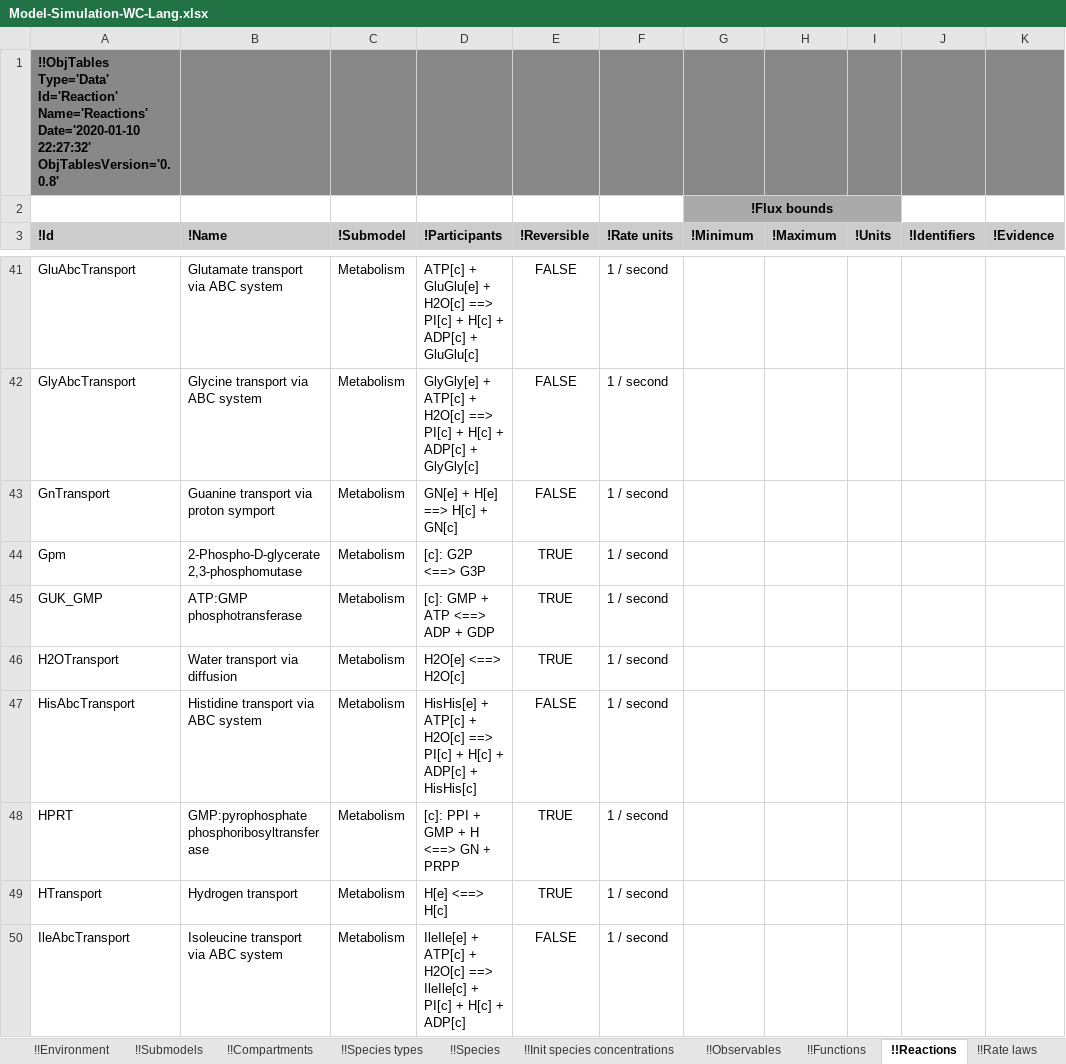
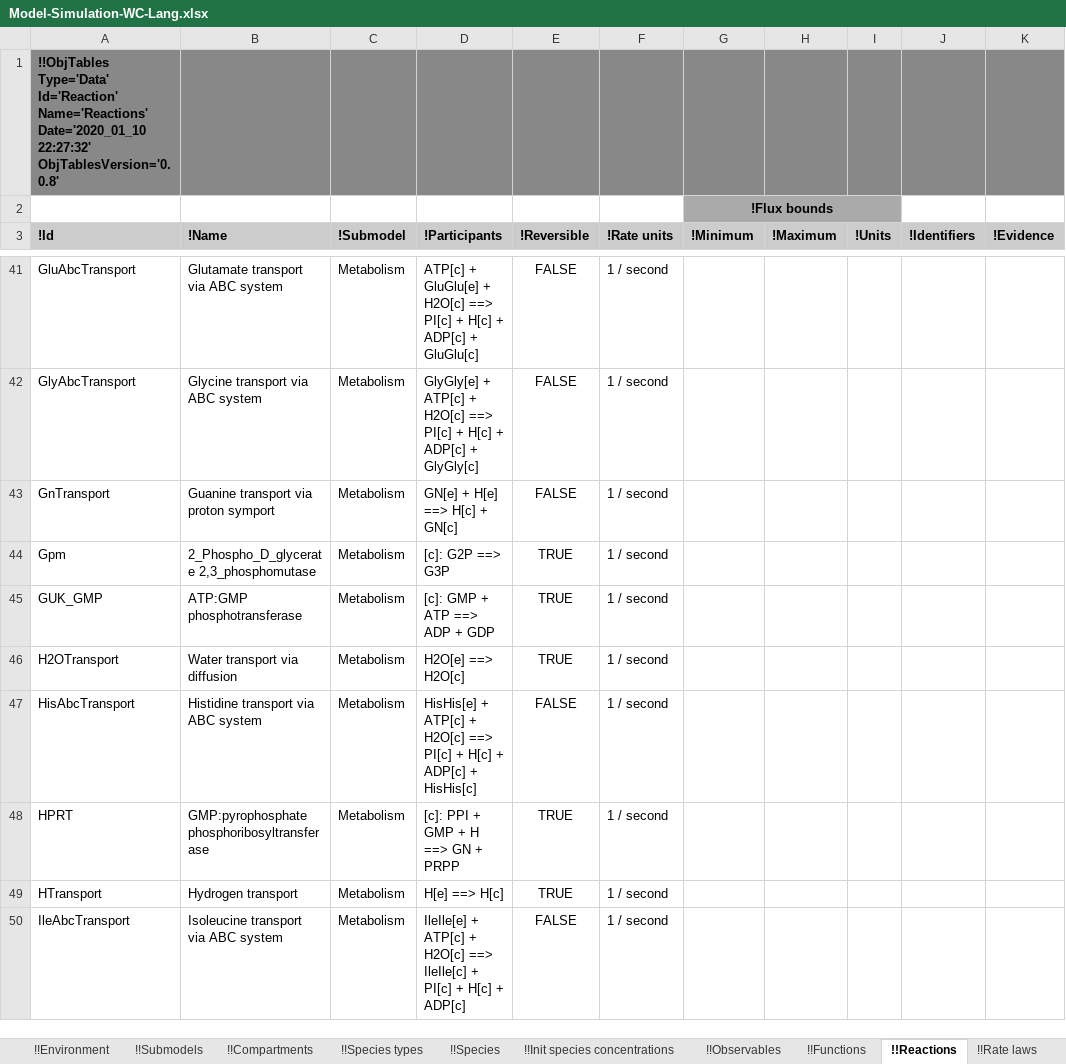
Before and after one commit to KarrLab/intro_to_wc_modeling, an Excel workbook: intro_to_wc_modeling/cell_modeling/simulation/multi_algorithm/Model-Simulation-WC-Lang.xlsx, sheet !!Reactions, drawn as a sheet; only a part is shown, gaps mark what is left out; values as stored, in another font and other column widths than the file's, no borders; the diff covers the shown part only; the diff names each change by its address in the sheet, - before the commit and + after, or states it on an @@ line.

Commit message:
debugging wc-lang version of tutorial model

```diff
--- a/intro_to_wc_modeling/cell_modeling/simulation/multi_algorithm/Model-Simulation-WC-Lang.xlsx (sheet !!Reactions)
+++ b/intro_to_wc_modeling/cell_modeling/simulation/multi_algorithm/Model-Simulation-WC-Lang.xlsx (sheet !!Reactions)
-A1 (!Id): …Id='Reaction' Name='Reactions' Date='2020-01-10 22:27:32' ObjTablesVersion='0.0.8'
+A1 (!Id): …Id='Reaction' Name='Reactions' Date='2020_01_10 22:27:32' ObjTablesVersion='0.0.8'
-B44 (!Name): 2-Phospho-D-glycerate 2,3-phosphomutase
+B44 (!Name): 2_Phospho_D_glycerate 2,3_phosphomutase
-D44 (!Participants): [c]: G2P <==> G3P
+D44 (!Participants): [c]: G2P ==> G3P
-D45 (!Participants): [c]: GMP + ATP <==> ADP + GDP
+D45 (!Participants): [c]: GMP + ATP ==> ADP + GDP
-D46 (!Participants): H2O[e] <==> H2O[c]
+D46 (!Participants): H2O[e] ==> H2O[c]
-D48 (!Participants): [c]: PPI + GMP + H <==> GN + PRPP
+D48 (!Participants): [c]: PPI + GMP + H ==> GN + PRPP
-D49 (!Participants): H[e] <==> H[c]
+D49 (!Participants): H[e] ==> H[c]
```
Also changed, not shown: other rows of this sheet, sheet !!Species types, sheet !!Rate laws, sheet !!dFBA objective species, sheet !!Parameters, sheet !!References, sheet !!Species, 7 more sheets, other sheet tabs, formulas that keep their value.
